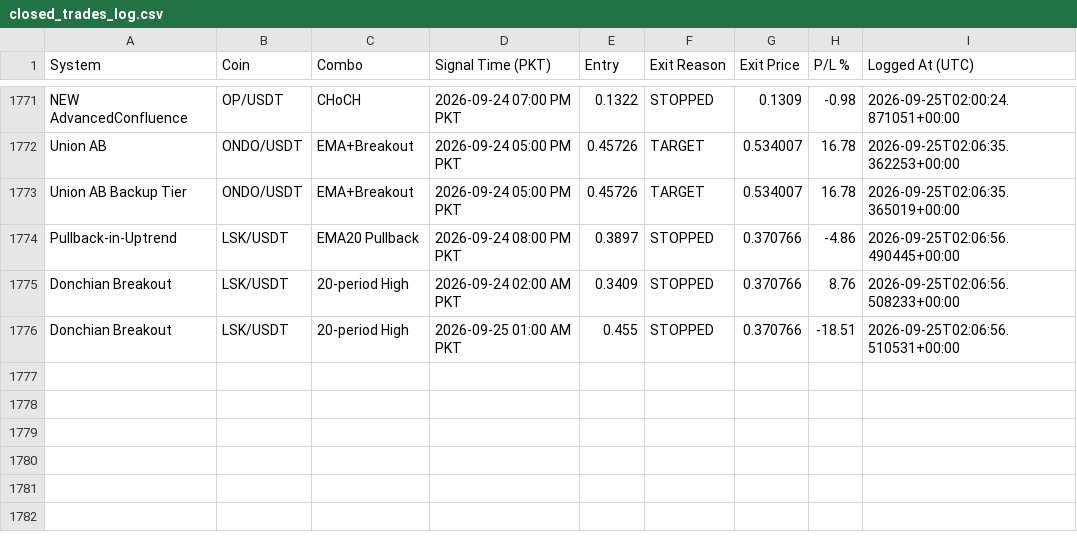
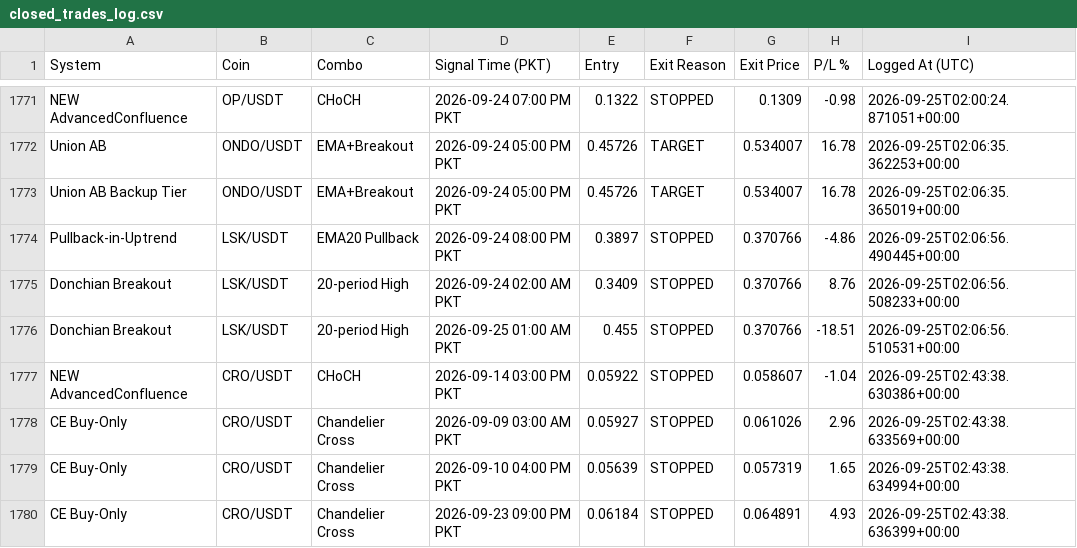
Before and after one commit to Asifali549/Asif-Ali, a CSV file: closed_trades_log.csv, drawn as a sheet; only a part is shown, gaps mark what is left out; the diff names each change by its address in the sheet, - before the commit and + after, or states it on an @@ line.

```diff
--- a/closed_trades_log.csv
+++ b/closed_trades_log.csv
+row 1777: NEW AdvancedConfluence | CRO/USDT | CHoCH | 2026-09-14 03:00 PM PKT | 0.05922 | STOPPED | 0.058607 | -1.04 | 2026-09-25T02:43:38.630386+00:00
+row 1778: CE Buy-Only | CRO/USDT | Chandelier Cross | 2026-09-09 03:00 AM PKT | 0.05927 | STOPPED | 0.061026 | 2.96 | 2026-09-25T02:43:38.633569+00:00
+row 1779: CE Buy-Only | CRO/USDT | Chandelier Cross | 2026-09-10 04:00 PM PKT | 0.05639 | STOPPED | 0.057319 | 1.65 | 2026-09-25T02:43:38.634994+00:00
+row 1780: CE Buy-Only | CRO/USDT | Chandelier Cross | 2026-09-23 09:00 PM PKT | 0.06184 | STOPPED | 0.064891 | 4.93 | 2026-09-25T02:43:38.636399+00:00
```
Also changed, not shown: 2 other files.
